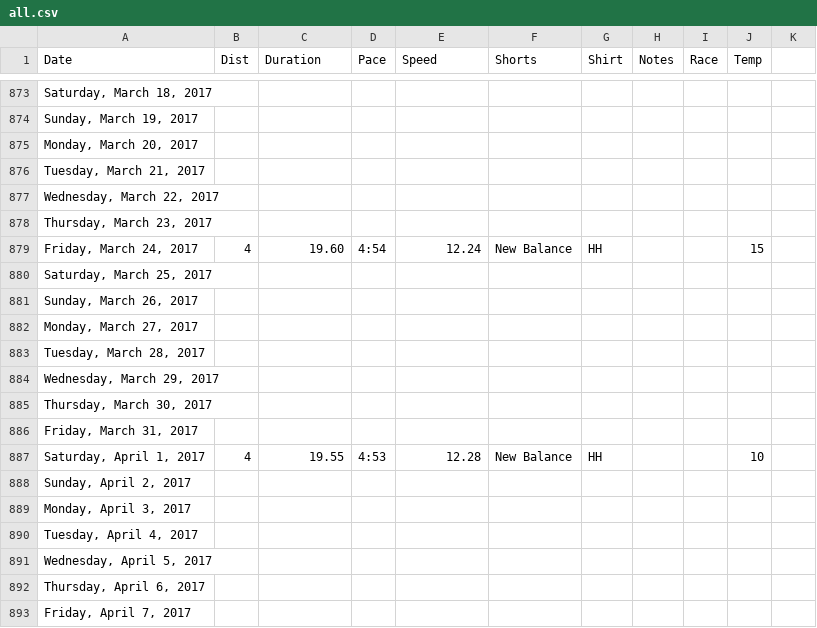
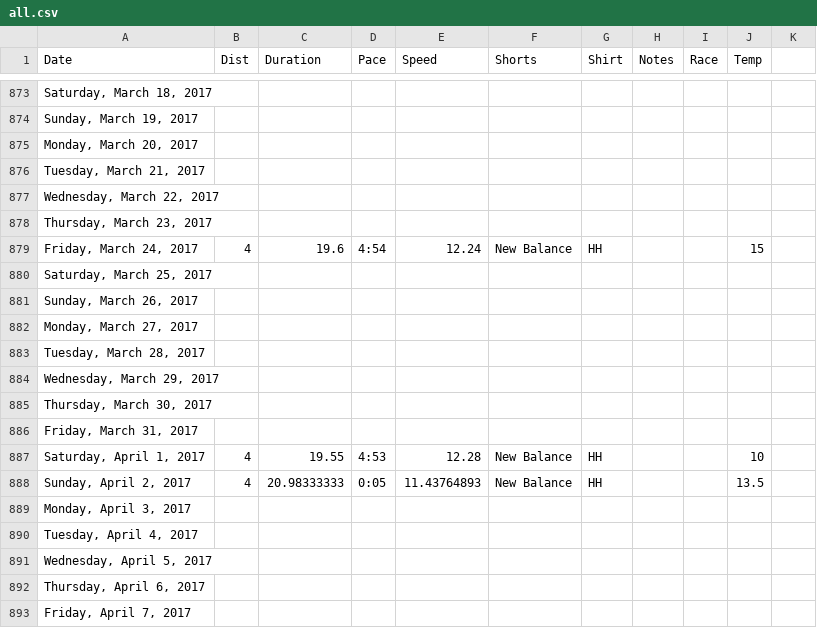
Before and after one commit to paulmotz/paulmotz.github.io, a CSV file: data/all.csv, drawn as a sheet; only a part is shown, gaps mark what is left out; the diff names each change by its address in the sheet, - before the commit and + after, or states it on an @@ line.

Commit message:
update running data

```diff
--- a/data/all.csv
+++ b/data/all.csv
-C879 (Duration): 19.60
+C879 (Duration): 19.6
-B888 (Dist): (empty)
+B888 (Dist): 4
-C888 (Duration): (empty)
+C888 (Duration): 20.98333333
-D888 (Pace): (empty)
+D888 (Pace): 0:05
-E888 (Speed): (empty)
+E888 (Speed): 11.43764893
-F888 (Shorts): (empty)
+F888 (Shorts): New Balance
-G888 (Shirt): (empty)
+G888 (Shirt): HH
-J888 (Temp): (empty)
+J888 (Temp): 13.5
```
